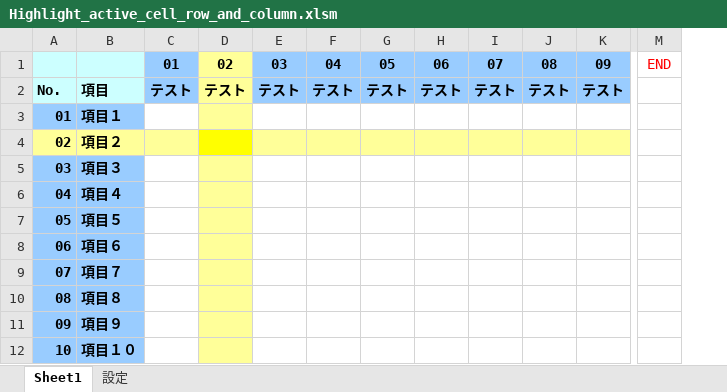
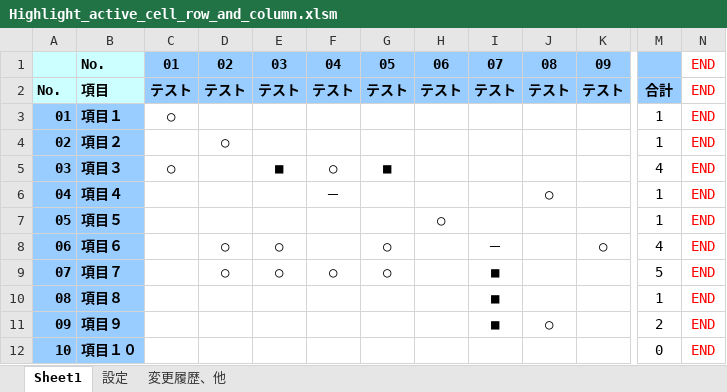
Before and after one commit to kinoshita-hidetoshi/Programing-Items, an Excel workbook: Excel/Highlight_active_cell_row_and_column/Highlight_active_cell_row_and_column.xlsm, sheet Sheet1, drawn as a sheet; only a part is shown, gaps mark what is left out; values as stored, in another font and other column widths than the file's, no borders; removed rows and columns are numbered as before the commit, all else as after; the diff covers the shown part only; the diff names each change by its address in the sheet, - before the commit and + after, or states it on an @@ line.

Commit message:
Highlight_active_cell_row_and_column.xlsm、他 を更新

```diff
--- a/Excel/Highlight_active_cell_row_and_column/Highlight_active_cell_row_and_column.xlsm (sheet Sheet1)
+++ b/Excel/Highlight_active_cell_row_and_column/Highlight_active_cell_row_and_column.xlsm (sheet Sheet1)
+sheet tab: 変更履歴、他
-column M, row 1: END
+column M, rows 2-12: 合計 | 1 | 1 | 4 | 1 | 1 | 4 | 5 | 1 | 2 | 0
+column N, rows 1-12: all END
-B1: (empty)
+B1: No.
-D1:D2 fill: #FFFF99
+D1:D2 fill: #99CCFF
-C3: (empty)
+C3: ○
-D3 fill: #FFFF99
+D3 fill: none
-A4:B4 fill: #FFFF99
+A4:B4 fill: #99CCFF
-C4 fill: #FFFF99
+C4 fill: none
-D4: (empty)
+D4: ○
-D4 fill: #FFFF00
+D4 fill: none
-E4:K4 fill: #FFFF99
+E4:K4 fill: none
-C5: (empty)
+C5: ○
-D5:D12 fill: #FFFF99
+D5:D12 fill: none
-E5: (empty)
+E5: ■
-F5: (empty)
+F5: ○
-G5: (empty)
+G5: ■
-F6: (empty)
+F6: －
-J6: (empty)
+J6: ○
-H7: (empty)
+H7: ○
-D8:D9: (empty)
+D8:D9: ○
-E8:E9: (empty)
+E8:E9: ○
-G8:G9: (empty)
+G8:G9: ○
-I8: (empty)
+I8: －
-K8: (empty)
+K8: ○
-F9: (empty)
+F9: ○
-I9:I11: (empty)
+I9:I11: ■
-J11: (empty)
+J11: ○
```
Also changed, not shown: 1 added row, 11 edited cells, cell formats and row numbers in column A elsewhere in this sheet, sheet 設定, 1 other file.
